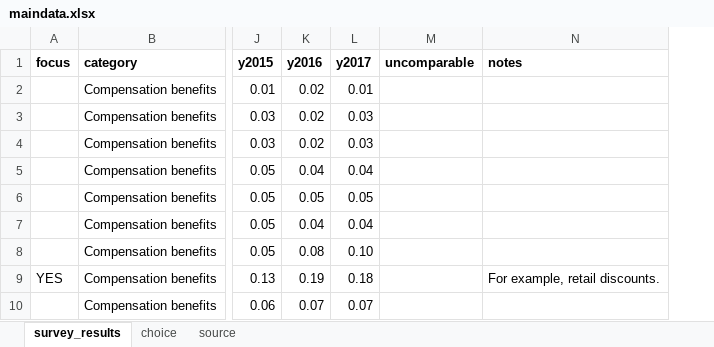
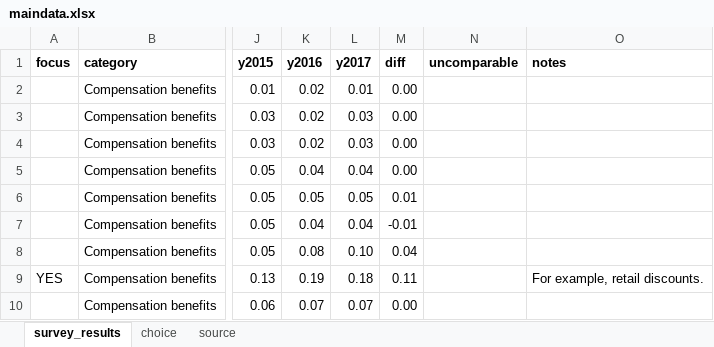
Before and after one commit to striblab/20171006-benefits, an Excel workbook: builds/development/data/maindata.xlsx, sheet survey_results, drawn as a sheet; only a part is shown, gaps mark what is left out; values as stored, in another font and other column widths than the file's, no borders; the diff names each change by its address in the sheet, - before the commit and + after, or states it on an @@ line.

```diff
--- a/builds/development/data/maindata.xlsx (sheet survey_results)
+++ b/builds/development/data/maindata.xlsx (sheet survey_results)
+column M (diff), rows 2-10: 0.00 | 0.00 | 0.00 | 0.00 | 0.01 | -0.01 | 0.04 | 0.11 | 0.00
```
Also changed, not shown: sheet source, 6 other files.
